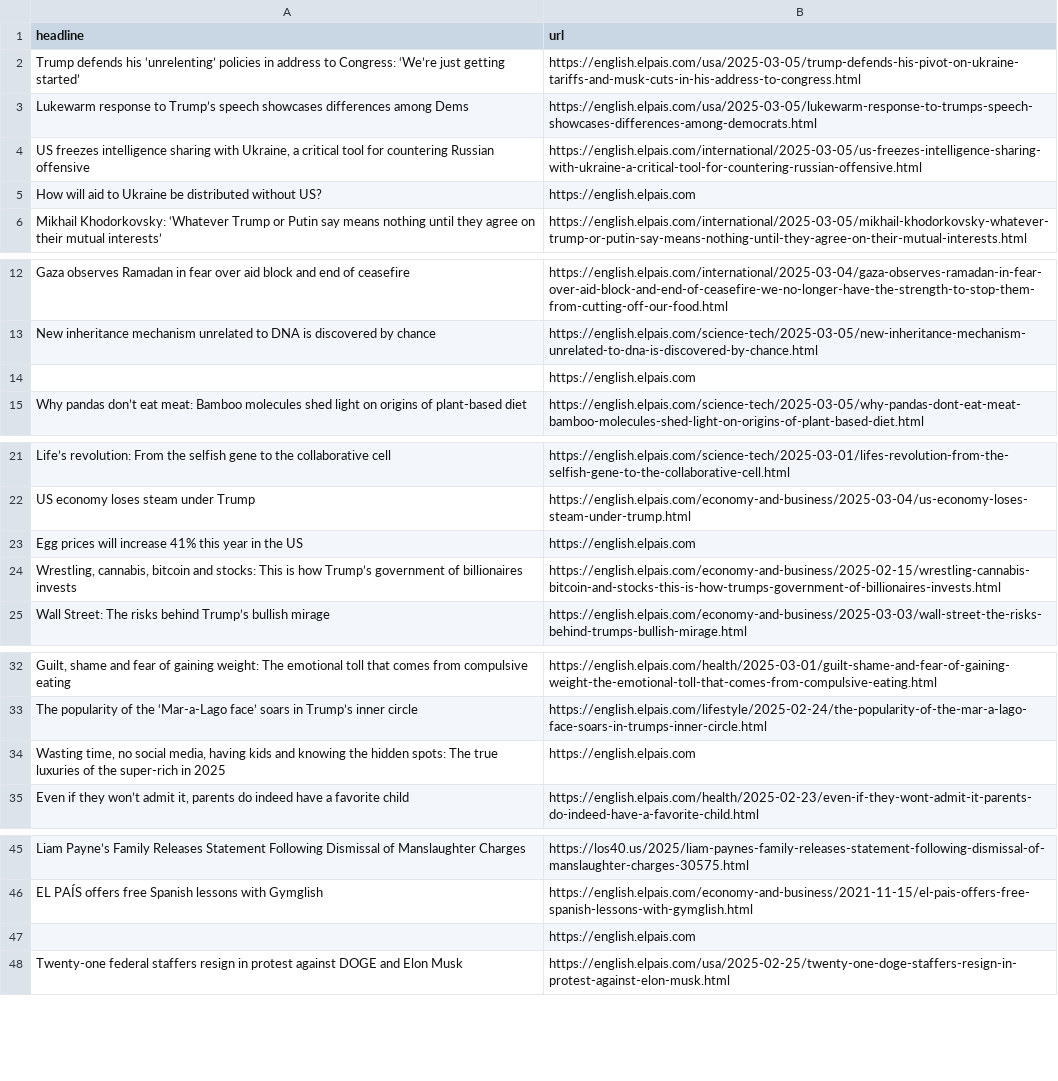
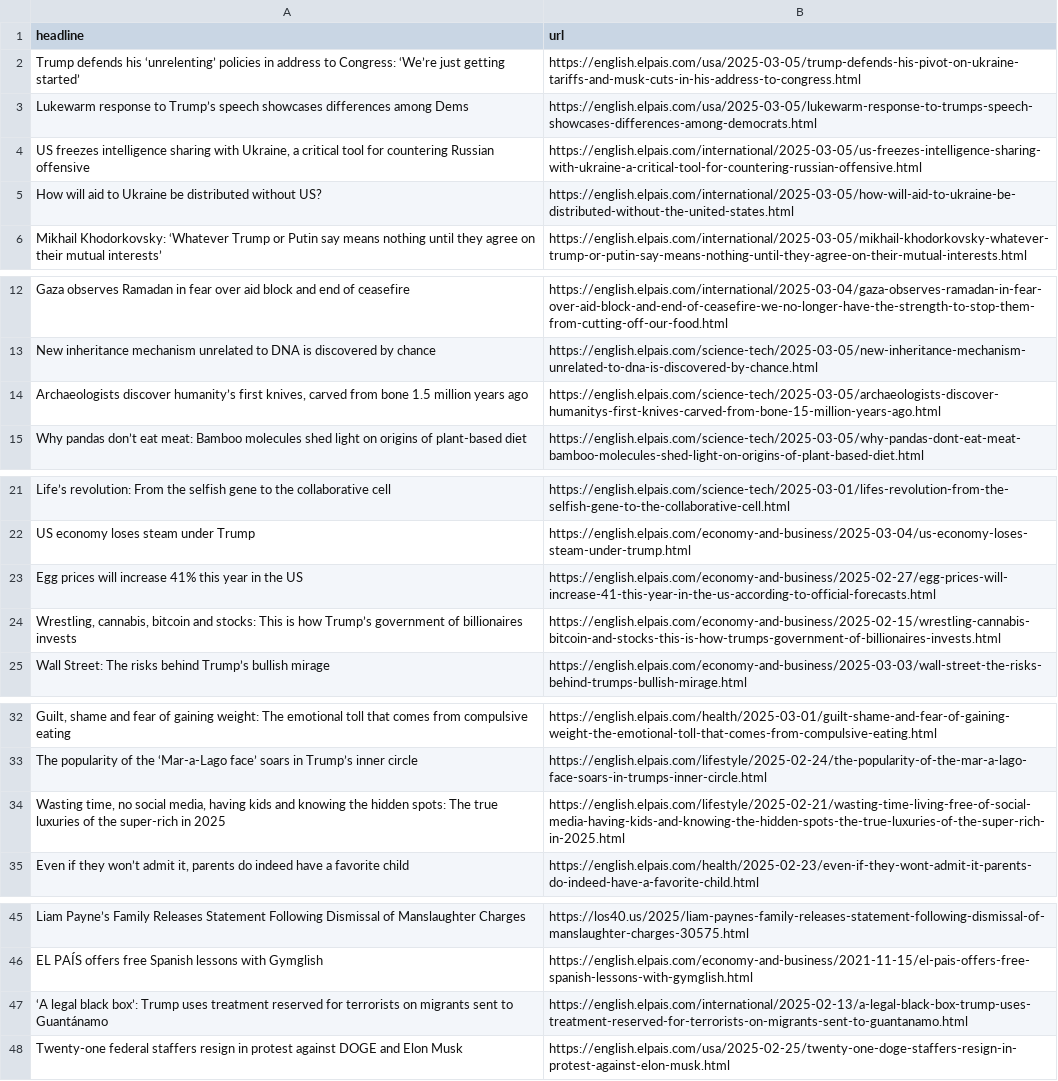
Before and after one commit to cmgsalazar/el-pais-autoscraper, a CSV file: headlines.csv, drawn as a sheet; only a part is shown, gaps mark what is left out; removed rows and columns are numbered as before the commit, all else as after; the diff names each change by its address in the sheet, - before the commit and + after, or states it on an @@ line.

```diff
--- a/headlines.csv
+++ b/headlines.csv
-B5 (url): https://english.elpais.com
+B5 (url): https://english.elpais.com/international/2025-03-05/how-will-aid-to-ukraine-be-distributed-without-the-united-states.html
-row 14:  | https://english.elpais.com
+row 14: Archaeologists discover humanity’s first knives, carved from bone 1.5 million years ago | https://english.elpais.com/science-tech/2025-03-05/archaeologists-discover-humanitys-first-knives-carved-from-bone-15-million-years-ago.html
-B23 (url): https://english.elpais.com
+B23 (url): https://english.elpais.com/economy-and-business/2025-02-27/egg-prices-will-increase-41-this-year-in-the-us-according-to-official-forecasts.html
-B34 (url): https://english.elpais.com
+B34 (url): https://english.elpais.com/lifestyle/2025-02-21/wasting-time-living-free-of-social-media-having-kids-and-knowing-the-hidden-spots-the-true-luxuries-of-the-super-rich-in-2025.html
-row 47:  | https://english.elpais.com
+row 47: ‘A legal black box’: Trump uses treatment reserved for terrorists on migrants sent to Guantánamo | https://english.elpais.com/international/2025-02-13/a-legal-black-box-trump-uses-treatment-reserved-for-terrorists-on-migrants-sent-to-guantanamo.html
```
